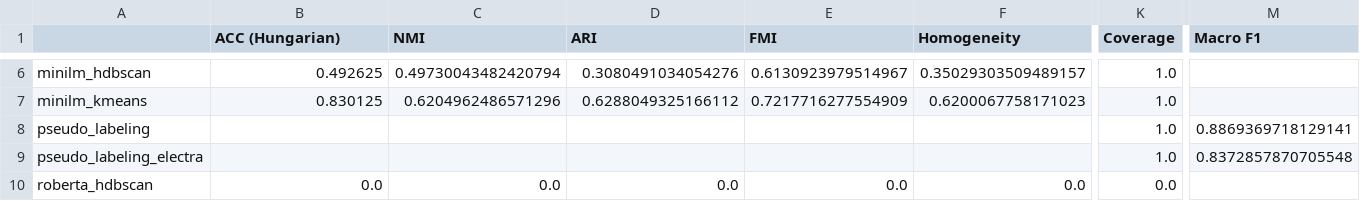
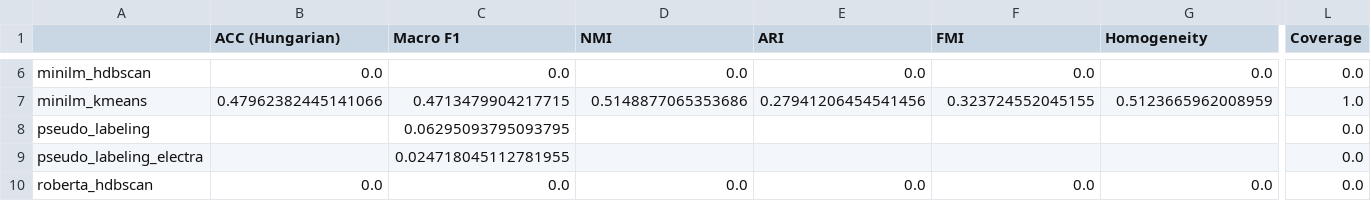
Before and after one commit to dg-ng/auto-labelling, a CSV file: results/comparison_table.csv, drawn as a sheet; only a part is shown, gaps mark what is left out; removed rows and columns are numbered as before the commit, all else as after; the diff covers the shown part only; the diff names each change by its address in the sheet, - before the commit and + after, or states it on an @@ line.

```diff
--- a/results/comparison_table.csv
+++ b/results/comparison_table.csv
+column C (Macro F1), rows 6-10: 0.0 | 0.4713479904217715 | 0.06295093795093795 | 0.024718045112781955 | 0.0
-column M (Macro F1), rows 8-9: 0.8869369718129141 | 0.8372857870705548
-B6 (ACC (Hungarian)): 0.492625
+B6 (ACC (Hungarian)): 0.0
-D6 (NMI): 0.49730043482420794
+D6 (NMI): 0.0
-E6 (ARI): 0.3080491034054276
+E6 (ARI): 0.0
-F6 (FMI): 0.6130923979514967
+F6 (FMI): 0.0
-G6 (Homogeneity): 0.35029303509489157
+G6 (Homogeneity): 0.0
-L6 (Coverage): 1.0
+L6 (Coverage): 0.0
-B7 (ACC (Hungarian)): 0.830125
+B7 (ACC (Hungarian)): 0.47962382445141066
-D7 (NMI): 0.6204962486571296
+D7 (NMI): 0.5148877065353686
-E7 (ARI): 0.6288049325166112
+E7 (ARI): 0.27941206454541456
-F7 (FMI): 0.7217716277554909
+F7 (FMI): 0.323724552045155
-G7 (Homogeneity): 0.6200067758171023
+G7 (Homogeneity): 0.5123665962008959
-L8:L9 (Coverage): 1.0
+L8:L9 (Coverage): 0.0
```
Also changed, not shown: 1 removed row and 75 edited cells elsewhere in this file, 1 other file.
